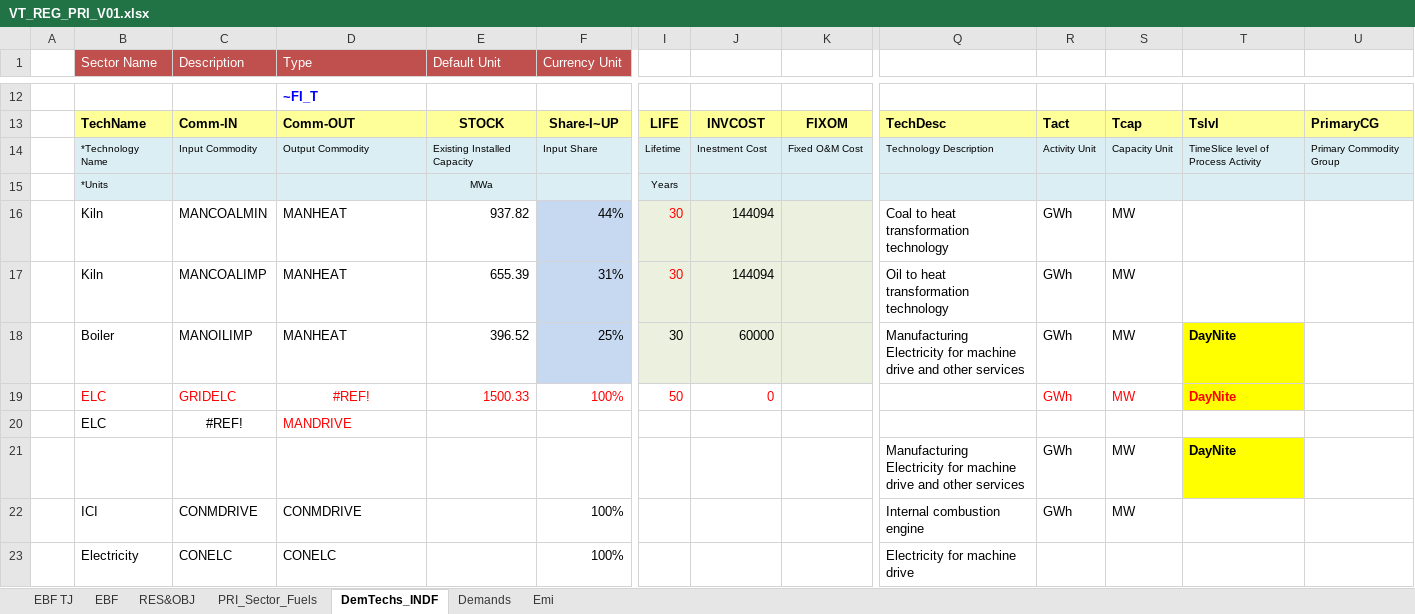
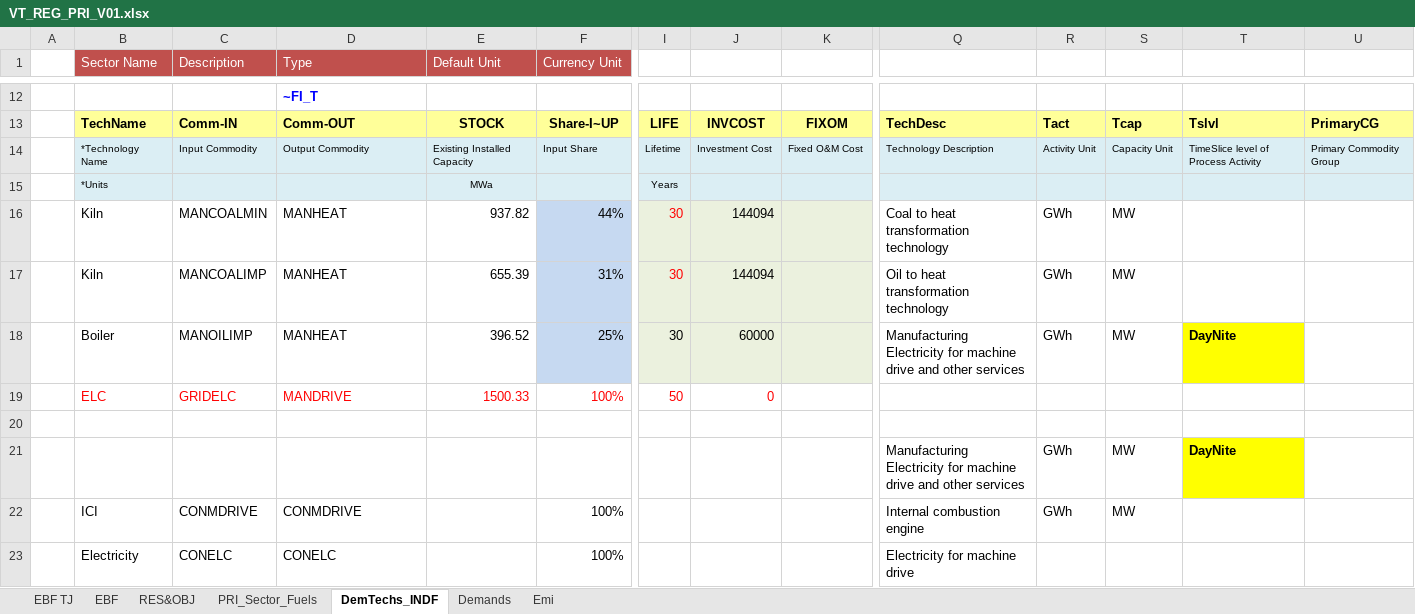
Before and after one commit to Tamenew/INDIND, an Excel workbook: VT_REG_PRI_V01.xlsx, sheet DemTechs_INDF, drawn as a sheet; only a part is shown, gaps mark what is left out; values as stored, in another font and other column widths than the file's, no borders; charts and pictures not drawn; rows hold the shown columns only; the diff names each change by its address in the sheet, - before the commit and + after, or states it on an @@ line.

```diff
--- a/VT_REG_PRI_V01.xlsx (sheet DemTechs_INDF)
+++ b/VT_REG_PRI_V01.xlsx (sheet DemTechs_INDF)
-J14: Inestment Cost
+J14: Investment Cost
-D19 (Type): #REF!
+D19 (Type): MANDRIVE
-D19 alignment: center
+D19 alignment: left
-R19: GWh
+R19: (empty)
-S19: MW
+S19: (empty)
-T19: DayNite
+T19: (empty)
-T19 fill: #FFFF00
+T19 fill: none
-row 20:  | ELC | #REF! | MANDRIVE
+row 20: (empty)
```
Also changed, not shown: sheet PRI_Sector_Fuels, sheet Demands, formulas that keep their value, charts or pictures.
